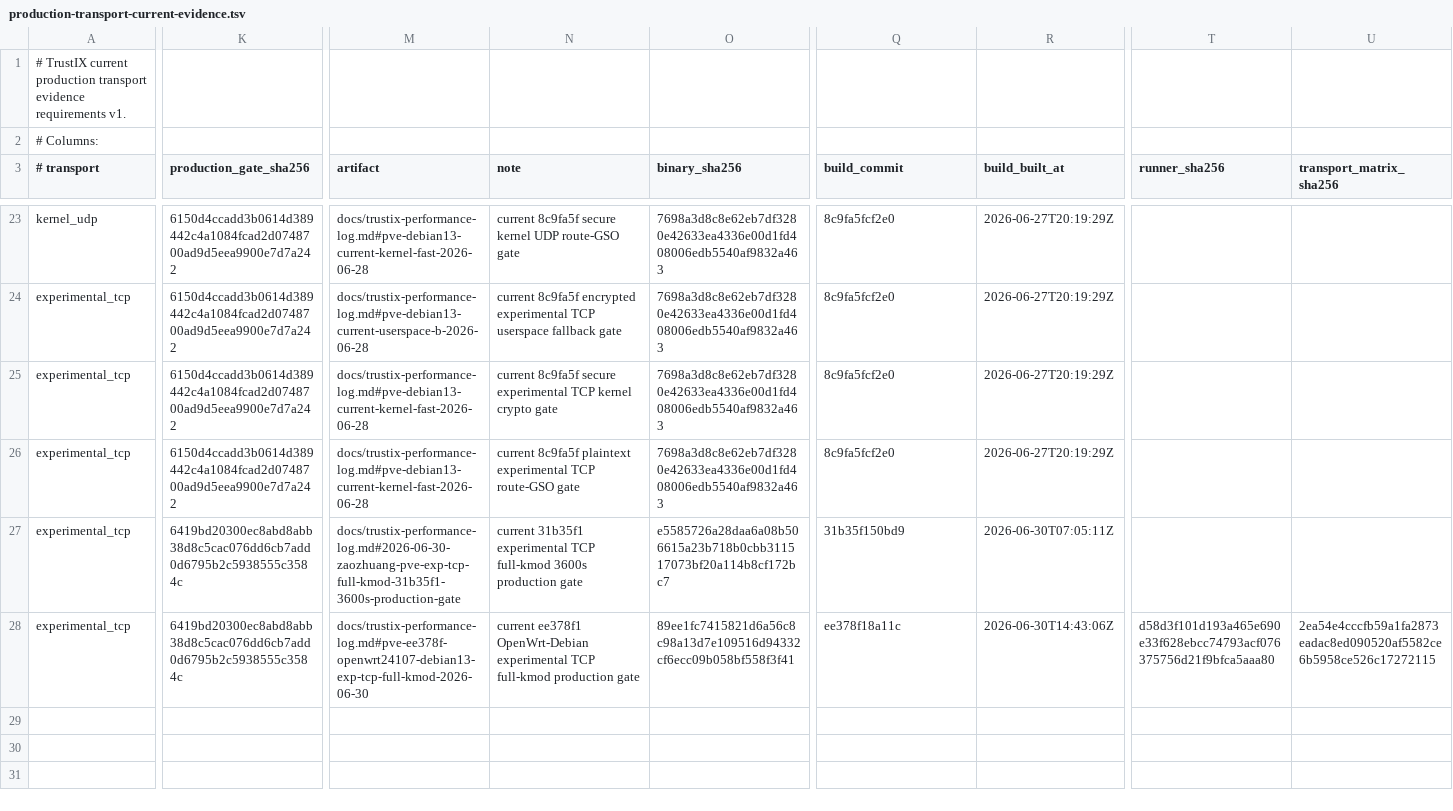
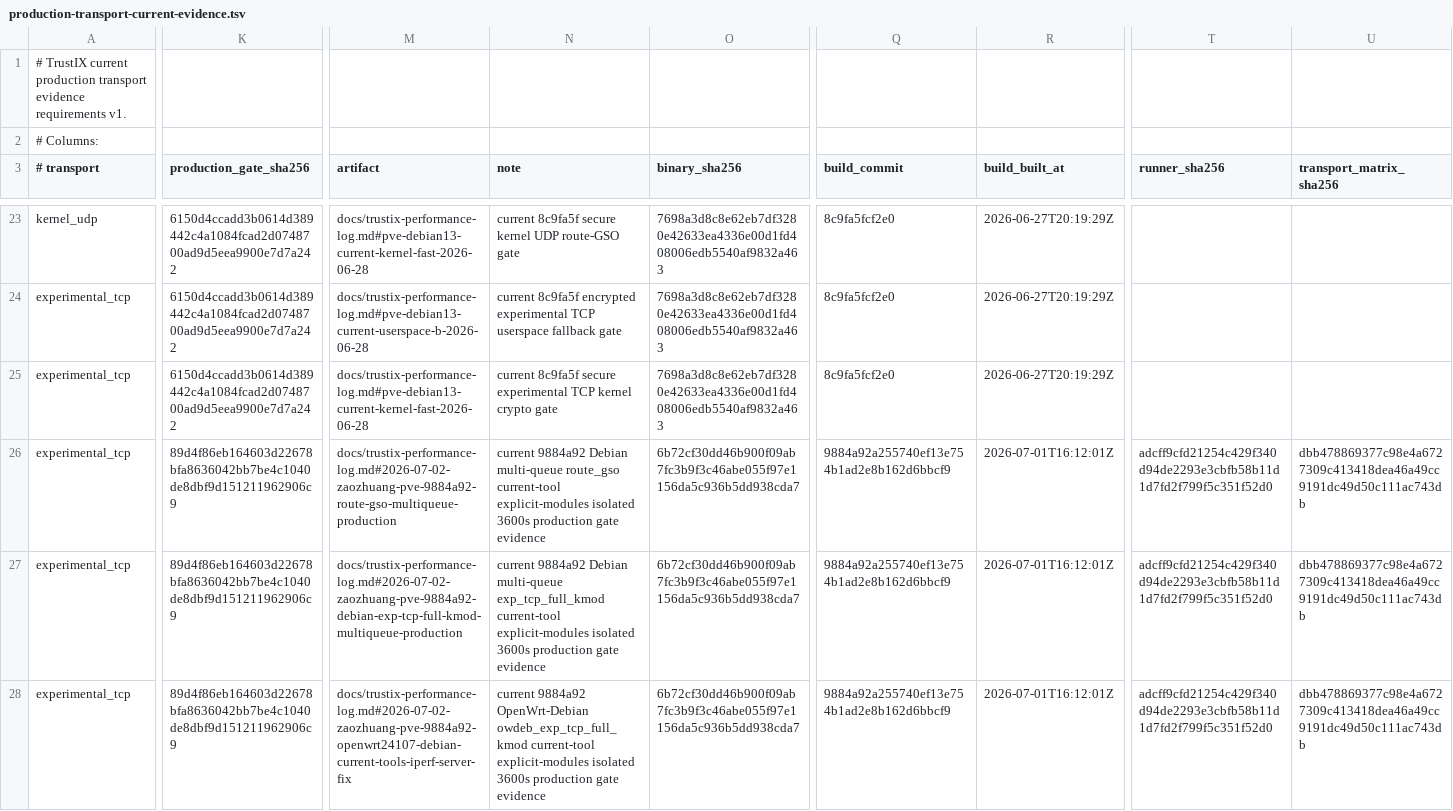
Before and after one commit to Unicode01/TrustIX, a TSV file: scripts/production-transport-current-evidence.tsv, drawn as a sheet; only a part is shown, gaps mark what is left out; the diff covers the shown part only; the diff names each change by its address in the sheet, - before the commit and + after, or states it on an @@ line.

```diff
--- a/scripts/production-transport-current-evidence.tsv
+++ b/scripts/production-transport-current-evidence.tsv
-K26 (production_gate_sha256): 6150d4ccadd3b0614d389442c4a1084fcad2d0748700ad9d5eea9900e7d7a242
+K26 (production_gate_sha256): 89d4f86eb164603d22678bfa8636042bb7be4c1040de8dbf9d151211962906c9
-M26 (artifact): docs/trustix-performance-log.md#pve-debian13-current-kernel-fast-2026-06-28
+M26 (artifact): docs/trustix-performance-log.md#2026-07-02-zaozhuang-pve-9884a92-route-gso-multiqueue-production
-N26 (note): current 8c9fa5f plaintext experimental TCP route-GSO gate
+N26 (note): current 9884a92 Debian multi-queue route_gso current-tool explicit-modules isolated 3600s production gate evidence
-O26 (binary_sha256): 7698a3d8c8e62eb7df3280e42633ea4336e00d1fd408006edb5540af9832a463
+O26 (binary_sha256): 6b72cf30dd46b900f09ab7fc3b9f3c46abe055f97e1156da5c936b5dd938cda7
-Q26 (build_commit): 8c9fa5fcf2e0
+Q26 (build_commit): 9884a92a255740ef13e754b1ad2e8b162d6bbcf9
-R26 (build_built_at): 2026-06-27T20:19:29Z
+R26 (build_built_at): 2026-07-01T16:12:01Z
-T26:T27 (runner_sha256): (empty)
+T26:T27 (runner_sha256): adcff9cfd21254c429f340d94de2293e3cbfb58b11d1d7fd2f799f5c351f52d0
-U26:U27 (transport_matrix_sha256): (empty)
+U26:U27 (transport_matrix_sha256): dbb478869377c98e4a6727309c413418dea46a49cc9191dc49d50c111ac743db
-K27:K28 (production_gate_sha256): 6419bd20300ec8abd8abb38d8c5cac076dd6cb7add0d6795b2c5938555c3584c
+K27:K28 (production_gate_sha256): 89d4f86eb164603d22678bfa8636042bb7be4c1040de8dbf9d151211962906c9
-M27 (artifact): docs/trustix-performance-log.md#2026-06-30-zaozhuang-pve-exp-tcp-full-kmod-31b35f1-3600s-production-gate
+M27 (artifact): docs/trustix-performance-log.md#2026-07-02-zaozhuang-pve-9884a92-debian-exp-tcp-full-kmod-multiqueue-production
-N27 (note): current 31b35f1 experimental TCP full-kmod 3600s production gate
+N27 (note): current 9884a92 Debian multi-queue exp_tcp_full_kmod current-tool explicit-modules isolated 3600s production gate evidence
-O27 (binary_sha256): e5585726a28daa6a08b506615a23b718b0cbb311517073bf20a114b8cf172bc7
+O27 (binary_sha256): 6b72cf30dd46b900f09ab7fc3b9f3c46abe055f97e1156da5c936b5dd938cda7
-Q27 (build_commit): 31b35f150bd9
+Q27 (build_commit): 9884a92a255740ef13e754b1ad2e8b162d6bbcf9
-R27 (build_built_at): 2026-06-30T07:05:11Z
+R27 (build_built_at): 2026-07-01T16:12:01Z
-M28 (artifact): docs/trustix-performance-log.md#pve-ee378f-openwrt24107-debian13-exp-tcp-full-kmod-2026-06-30
+M28 (artifact): docs/trustix-performance-log.md#2026-07-02-zaozhuang-pve-9884a92-openwrt24107-debian-current-tools-iperf-server-fix
-N28 (note): current ee378f1 OpenWrt-Debian experimental TCP full-kmod production gate
+N28 (note): current 9884a92 OpenWrt-Debian owdeb_exp_tcp_full_kmod current-tool explicit-modules isolated 3600s production gate evidence
-O28 (binary_sha256): 89ee1fc7415821d6a56c8c98a13d7e109516d94332cf6ecc09b058bf558f3f41
+O28 (binary_sha256): 6b72cf30dd46b900f09ab7fc3b9f3c46abe055f97e1156da5c936b5dd938cda7
-Q28 (build_commit): ee378f18a11c
+Q28 (build_commit): 9884a92a255740ef13e754b1ad2e8b162d6bbcf9
-R28 (build_built_at): 2026-06-30T14:43:06Z
+R28 (build_built_at): 2026-07-01T16:12:01Z
-T28 (runner_sha256): d58d3f101d193a465e690e33f628ebcc74793acf076375756d21f9bfca5aaa80
+T28 (runner_sha256): adcff9cfd21254c429f340d94de2293e3cbfb58b11d1d7fd2f799f5c351f52d0
-U28 (transport_matrix_sha256): 2ea54e4cccfb59a1fa2873eadac8ed090520af5582ce6b5958ce526c17272115
+U28 (transport_matrix_sha256): dbb478869377c98e4a6727309c413418dea46a49cc9191dc49d50c111ac743db
```
Also changed, not shown: 22 edited cells elsewhere in this file, scripts/production-transport-evidence.tsv, 5 other files.
